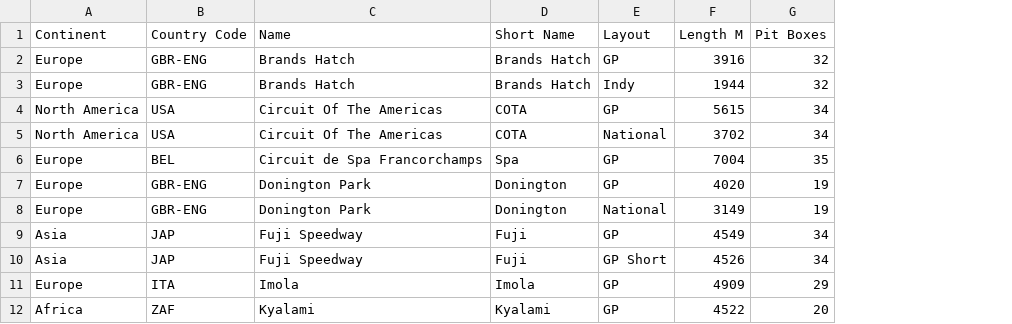
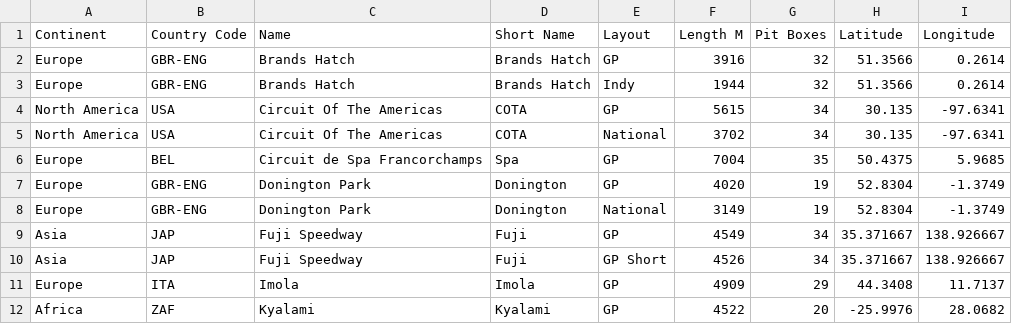
Before and after one commit to devology-uk/sim-racing-sdk, a CSV file: ace-tracks.csv, drawn as a sheet; only a part is shown; the diff names each change by its address in the sheet, - before the commit and + after, or states it on an @@ line.

Commit message:
Added lat/lng to ACE tracks

```diff
--- a/ace-tracks.csv
+++ b/ace-tracks.csv
+column H (Latitude), rows 2-12: 51.3566 | 51.3566 | 30.135 | 30.135 | 50.4375 | 52.8304 | 52.8304 | 35.371667 | 35.371667 | 44.3408 | -25.9976
+column I (Longitude), rows 2-12: 0.2614 | 0.2614 | -97.6341 | -97.6341 | 5.9685 | -1.3749 | -1.3749 | 138.926667 | 138.926667 | 11.7137 | 28.0682
```
Also changed, not shown: 3 other files.
